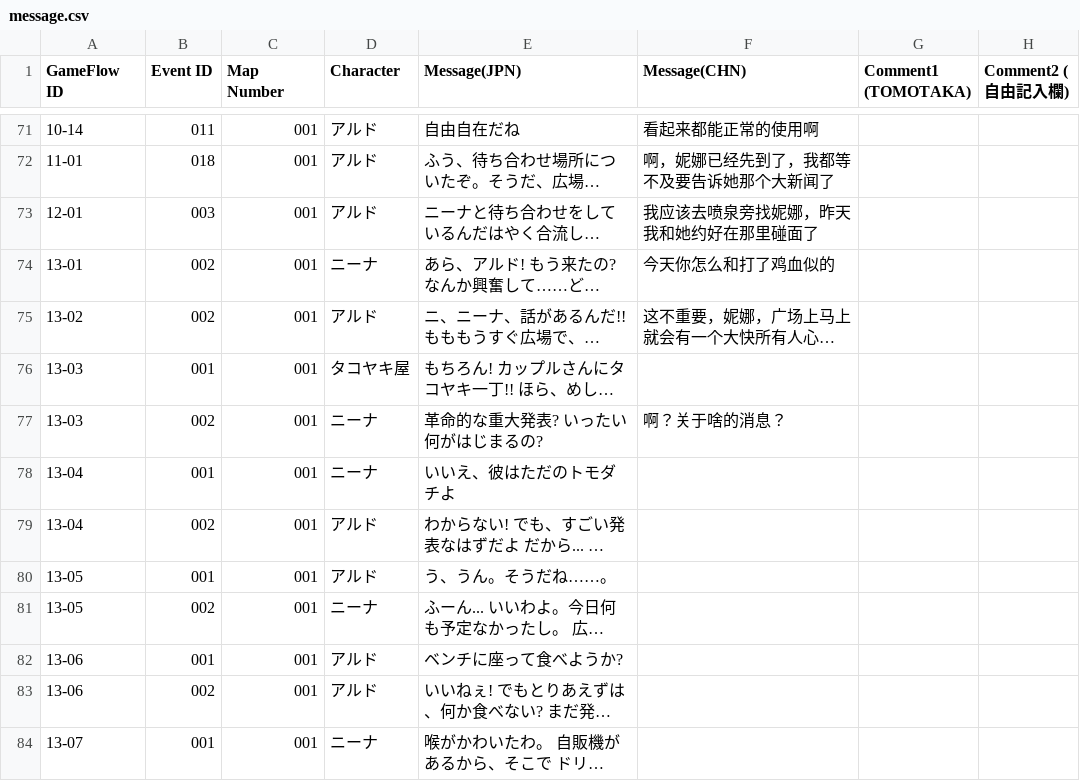
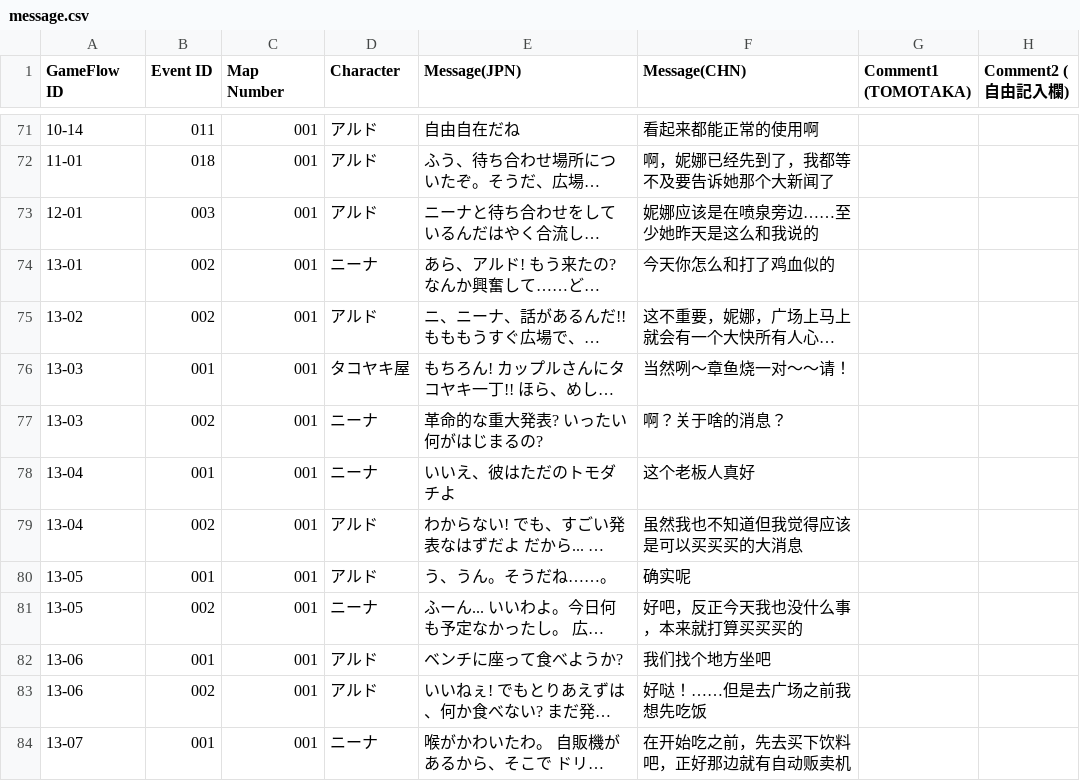
Before and after one commit to miaowm5/MV-Sample-Chinese-Transtation, a CSV file: message.csv, drawn as a sheet; only a part is shown, gaps mark what is left out; long unchanged cells end in …; the diff covers the shown part only; the diff names each change by its address in the sheet, - before the commit and + after, or states it on an @@ line.

Commit message:
Update message.csv

```diff
--- a/message.csv
+++ b/message.csv
-F73 (Message(CHN)): 我应该去喷泉旁找妮娜，昨天我和她约好在那里碰面了
+F73 (Message(CHN)): 妮娜应该是在喷泉旁边……至少她昨天是这么和我说的
-F76 (Message(CHN)): (empty)
+F76 (Message(CHN)): 当然咧～章鱼烧一对～～请！
-F78 (Message(CHN)): (empty)
+F78 (Message(CHN)): 这个老板人真好
-F79 (Message(CHN)): (empty)
+F79 (Message(CHN)): 虽然我也不知道但我觉得应该是可以买买买的大消息
-F80 (Message(CHN)): (empty)
+F80 (Message(CHN)): 确实呢
-F81 (Message(CHN)): (empty)
+F81 (Message(CHN)): 好吧，反正今天我也没什么事，本来就打算买买买的
-F82 (Message(CHN)): (empty)
+F82 (Message(CHN)): 我们找个地方坐吧
-F83 (Message(CHN)): (empty)
+F83 (Message(CHN)): 好哒！……但是去广场之前我想先吃饭
-F84 (Message(CHN)): (empty)
+F84 (Message(CHN)): 在开始吃之前，先去买下饮料吧，正好那边就有自动贩卖机
```
Also changed, not shown: 12 edited cells elsewhere in this file.
